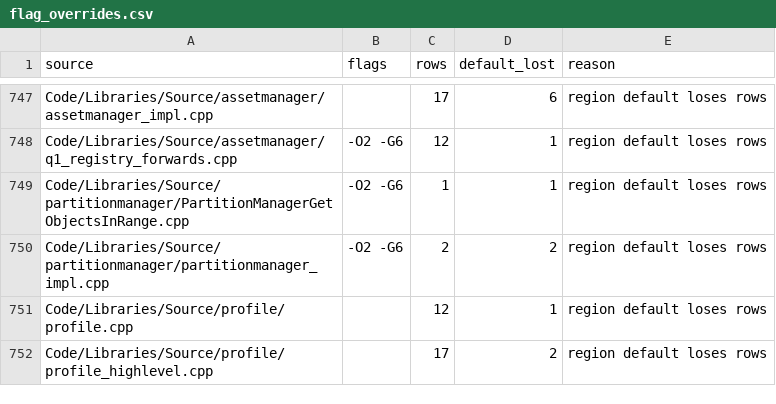
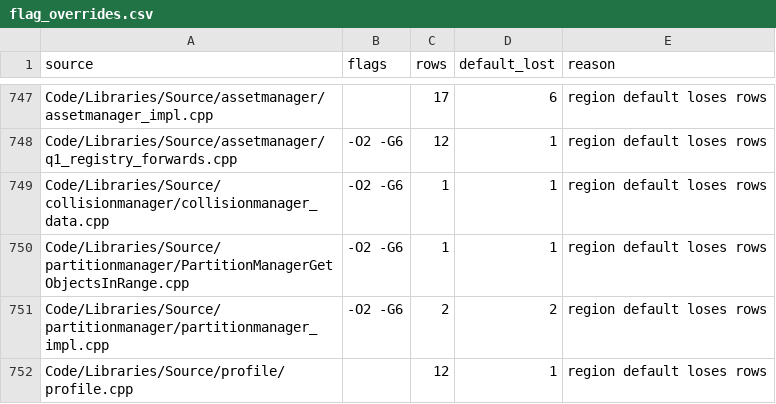
Before and after one commit to AA-plus/Open-BFME-2, a CSV file: reverse/flag_overrides.csv, drawn as a sheet; only a part is shown, gaps mark what is left out; the shorter side is filled out with more unchanged rows; the diff names each change by its address in the sheet, - before the commit and + after, or states it on an @@ line.

```diff
--- a/reverse/flag_overrides.csv
+++ b/reverse/flag_overrides.csv
+row 749: Code/Libraries/Source/collisionmanager/collisionmanager_data.cpp | -O2 -G6 | 1 | 1 | region default loses rows
```
Also changed, not shown: 3 other files.
